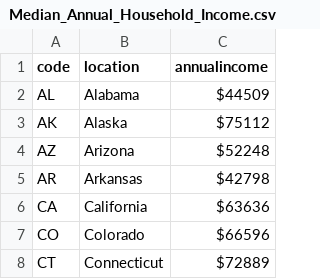
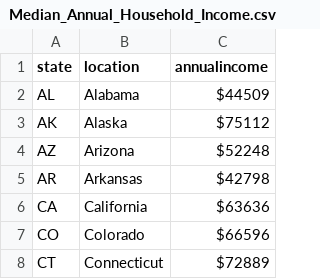
Before and after one commit to SJSU272Lab/WiseCare, a CSV file: Median_Annual_Household_Income.csv, drawn as a sheet; only a part is shown.

Commit message:
Update Median_Annual_Household_Income.csv

```diff
--- a/Median_Annual_Household_Income.csv
+++ b/Median_Annual_Household_Income.csv
@@ -1,2 +1,2 @@
-code,location,annualincome
+state,location,annualincome
 AL,Alabama,$44509
```
